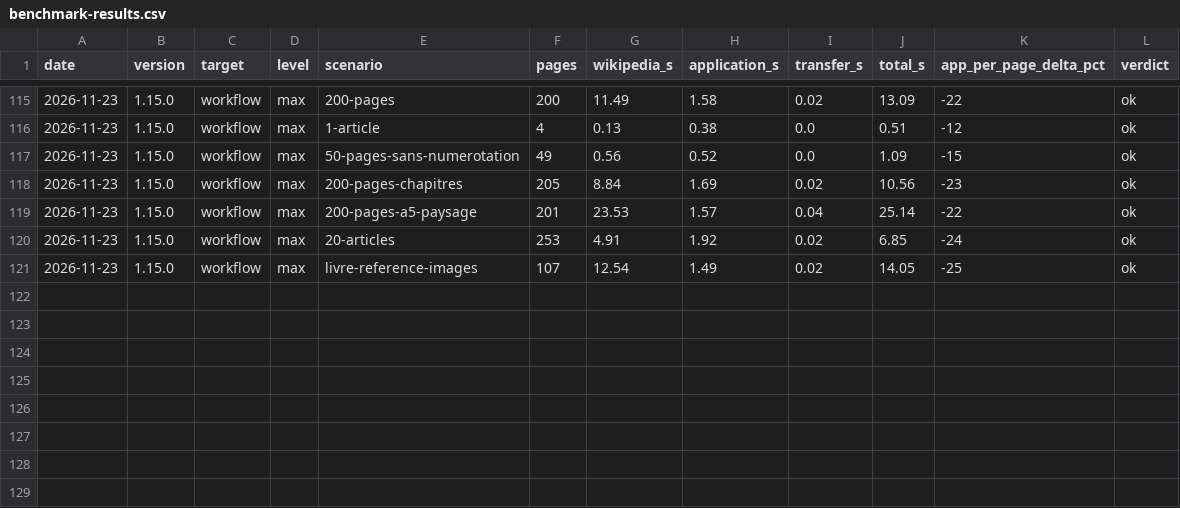
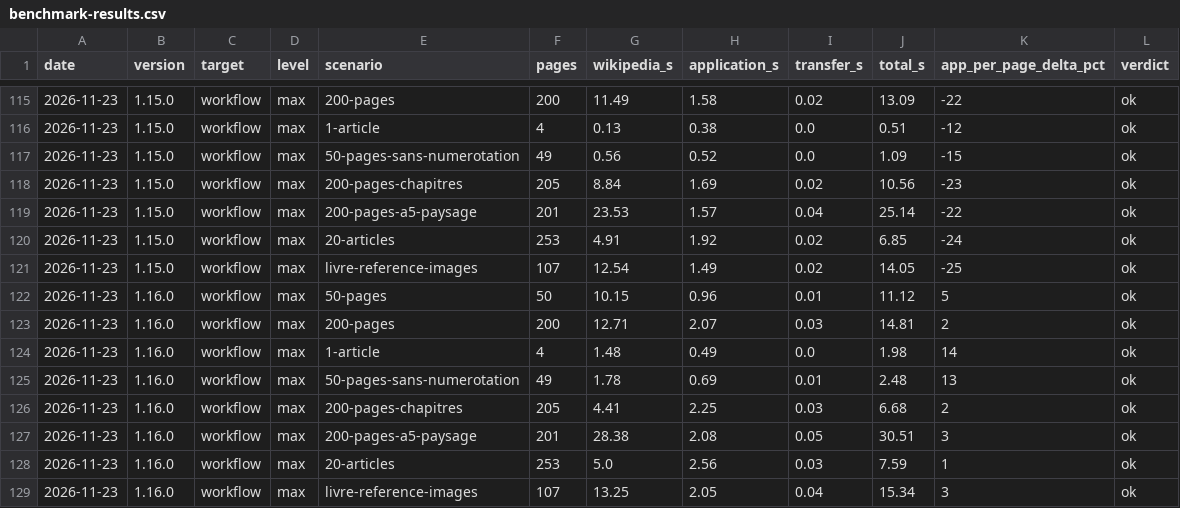
Before and after one commit to gmoulard/wikipedia2book, a CSV file: docs/benchmark-results.csv, drawn as a sheet; only a part is shown, gaps mark what is left out.

```diff
--- a/docs/benchmark-results.csv
+++ b/docs/benchmark-results.csv
@@ -121 +121,9 @@ date,version,target,level,scenario,pages,wikipedia_s,application_s,transfer_s,to
 2026-11-23,1.15.0,workflow,max,livre-reference-images,107,12.54,1.49,0.02,14.05,-25,ok
+2026-11-23,1.16.0,workflow,max,50-pages,50,10.15,0.96,0.01,11.12,5,ok
+2026-11-23,1.16.0,workflow,max,200-pages,200,12.71,2.07,0.03,14.81,2,ok
+2026-11-23,1.16.0,workflow,max,1-article,4,1.48,0.49,0.0,1.98,14,ok
+2026-11-23,1.16.0,workflow,max,50-pages-sans-numerotation,49,1.78,0.69,0.01,2.48,13,ok
+2026-11-23,1.16.0,workflow,max,200-pages-chapitres,205,4.41,2.25,0.03,6.68,2,ok
+2026-11-23,1.16.0,workflow,max,200-pages-a5-paysage,201,28.38,2.08,0.05,30.51,3,ok
+2026-11-23,1.16.0,workflow,max,20-articles,253,5.0,2.56,0.03,7.59,1,ok
+2026-11-23,1.16.0,workflow,max,livre-reference-images,107,13.25,2.05,0.04,15.34,3,ok
```
Also changed, not shown: 3 other files.
